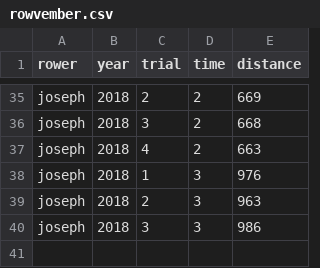
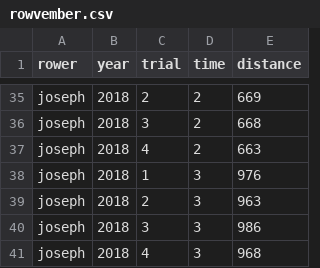
Before and after one commit to jvcasillas/rowvember, a CSV file: data/rowvember.csv, drawn as a sheet; only a part is shown, gaps mark what is left out; the diff names each change by its address in the sheet, - before the commit and + after, or states it on an @@ line.

```diff
--- a/data/rowvember.csv
+++ b/data/rowvember.csv
+row 41: joseph | 2018 | 4 | 3 | 968
```
Also changed, not shown: 2 other files.
